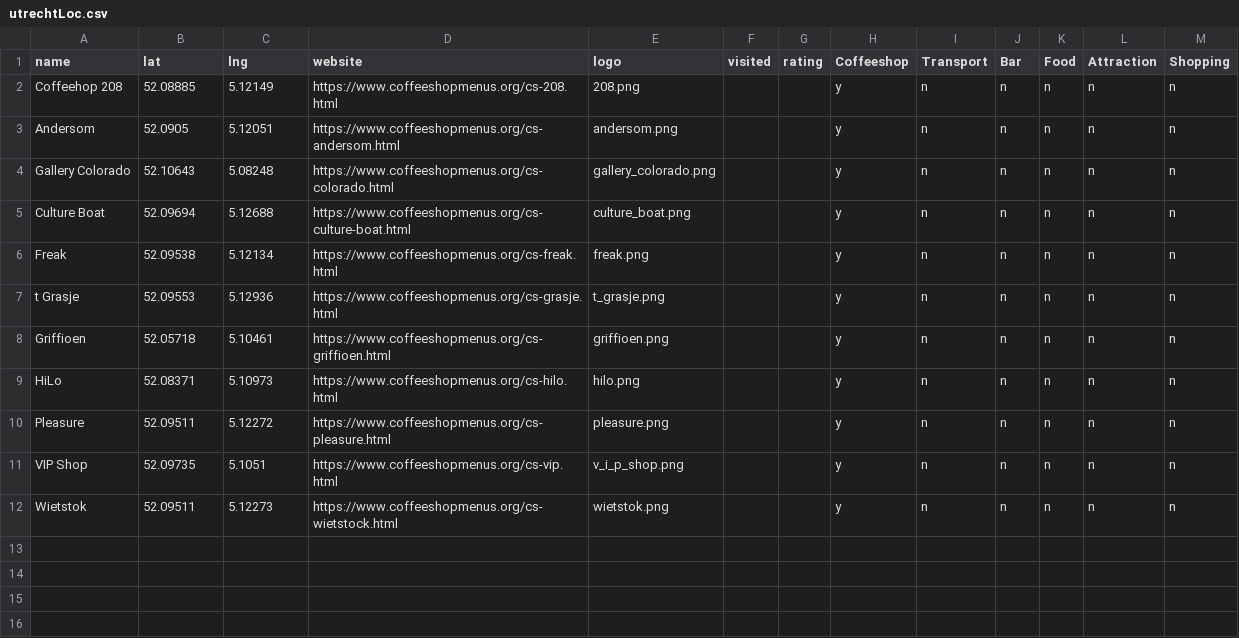
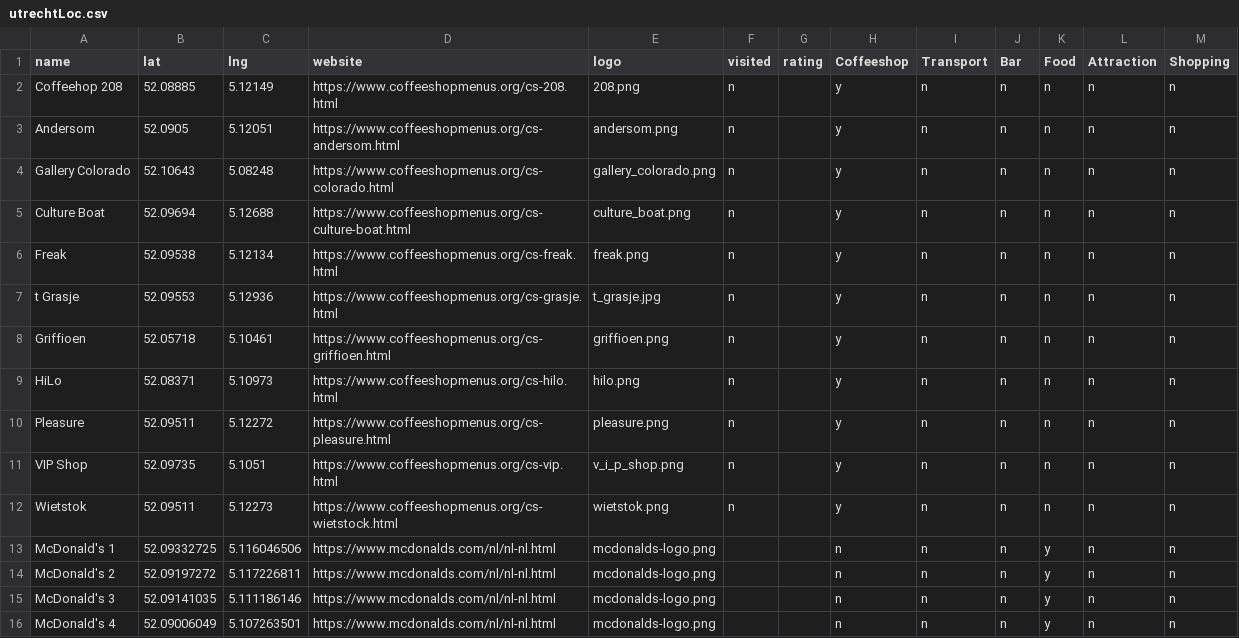
Before and after one commit to Budfinder/main, a CSV file: locations/utrechtLoc.csv, drawn as a sheet.

Commit message:
utrecht update
now with mackers

```diff
--- a/locations/utrechtLoc.csv
+++ b/locations/utrechtLoc.csv
@@ -1,12 +1,16 @@
 name,lat,lng,website,logo,visited,rating,Coffeeshop,Transport,Bar,Food,Attraction,Shopping
-Coffeehop 208,52.08885,5.12149,https://www.coffeeshopmenus.org/cs-208.html,208.png,,,y,n,n,n,n,n
-Andersom,52.0905,5.12051,https://www.coffeeshopmenus.org/cs-andersom.html,andersom.png,,,y,n,n,n,n,n
-Gallery Colorado,52.10643,5.08248,https://www.coffeeshopmenus.org/cs-colorado.html,gallery_colorado.png,,,y,n,n,n,n,n
-Culture Boat,52.09694,5.12688,https://www.coffeeshopmenus.org/cs-culture-boat.html,culture_boat.png,,,y,n,n,n,n,n
-Freak,52.09538,5.12134,https://www.coffeeshopmenus.org/cs-freak.html,freak.png,,,y,n,n,n,n,n
-t Grasje,52.09553,5.12936,https://www.coffeeshopmenus.org/cs-grasje.html,t_grasje.png,,,y,n,n,n,n,n
-Griffioen,52.05718,5.10461,https://www.coffeeshopmenus.org/cs-griffioen.html,griffioen.png,,,y,n,n,n,n,n
-HiLo,52.08371,5.10973,https://www.coffeeshopmenus.org/cs-hilo.html,hilo.png,,,y,n,n,n,n,n
-Pleasure,52.09511,5.12272,https://www.coffeeshopmenus.org/cs-pleasure.html,pleasure.png,,,y,n,n,n,n,n
-VIP Shop,52.09735,5.1051,https://www.coffeeshopmenus.org/cs-vip.html,v_i_p_shop.png,,,y,n,n,n,n,n
-Wietstok,52.09511,5.12273,https://www.coffeeshopmenus.org/cs-wietstock.html,wietstok.png,,,y,n,n,n,n,n
+Coffeehop 208,52.08885,5.12149,https://www.coffeeshopmenus.org/cs-208.html,208.png,n,,y,n,n,n,n,n
+Andersom,52.0905,5.12051,https://www.coffeeshopmenus.org/cs-andersom.html,andersom.png,n,,y,n,n,n,n,n
+Gallery Colorado,52.10643,5.08248,https://www.coffeeshopmenus.org/cs-colorado.html,gallery_colorado.png,n,,y,n,n,n,n,n
+Culture Boat,52.09694,5.12688,https://www.coffeeshopmenus.org/cs-culture-boat.html,culture_boat.png,n,,y,n,n,n,n,n
+Freak,52.09538,5.12134,https://www.coffeeshopmenus.org/cs-freak.html,freak.png,n,,y,n,n,n,n,n
+t Grasje,52.09553,5.12936,https://www.coffeeshopmenus.org/cs-grasje.html,t_grasje.jpg,n,,y,n,n,n,n,n
+Griffioen,52.05718,5.10461,https://www.coffeeshopmenus.org/cs-griffioen.html,griffioen.png,n,,y,n,n,n,n,n
+HiLo,52.08371,5.10973,https://www.coffeeshopmenus.org/cs-hilo.html,hilo.png,n,,y,n,n,n,n,n
+Pleasure,52.09511,5.12272,https://www.coffeeshopmenus.org/cs-pleasure.html,pleasure.png,n,,y,n,n,n,n,n
+VIP Shop,52.09735,5.1051,https://www.coffeeshopmenus.org/cs-vip.html,v_i_p_shop.png,n,,y,n,n,n,n,n
+Wietstok,52.09511,5.12273,https://www.coffeeshopmenus.org/cs-wietstock.html,wietstok.png,n,,y,n,n,n,n,n
+McDonald's 1,52.09332725,5.116046506,https://www.mcdonalds.com/nl/nl-nl.html,mcdonalds-logo.png,,,n,n,n,y,n,n
+McDonald's 2,52.09197272,5.117226811,https://www.mcdonalds.com/nl/nl-nl.html,mcdonalds-logo.png,,,n,n,n,y,n,n
+McDonald's 3,52.09141035,5.111186146,https://www.mcdonalds.com/nl/nl-nl.html,mcdonalds-logo.png,,,n,n,n,y,n,n
+McDonald's 4,52.09006049,5.107263501,https://www.mcdonalds.com/nl/nl-nl.html,mcdonalds-logo.png,,,n,n,n,y,n,n
```
Also changed, not shown: 2 other files.
